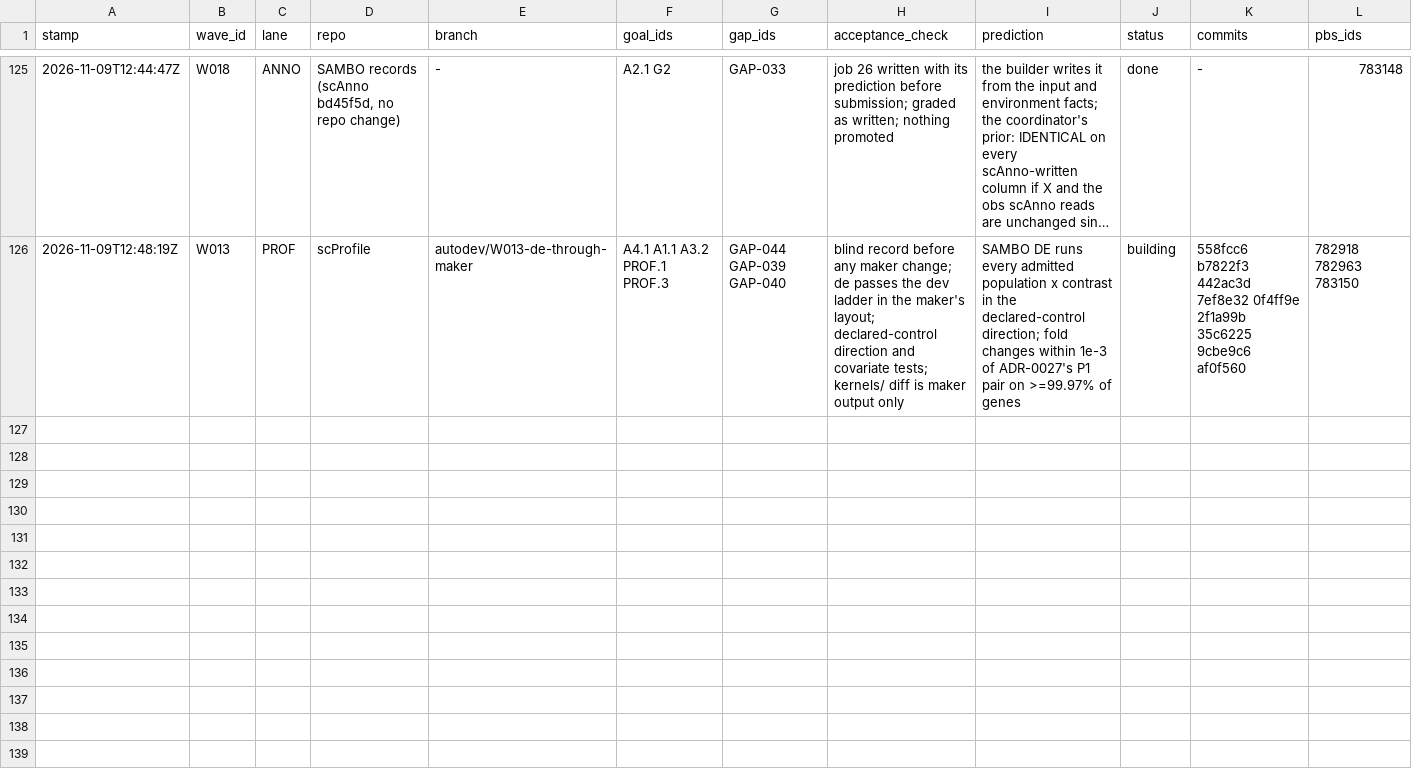
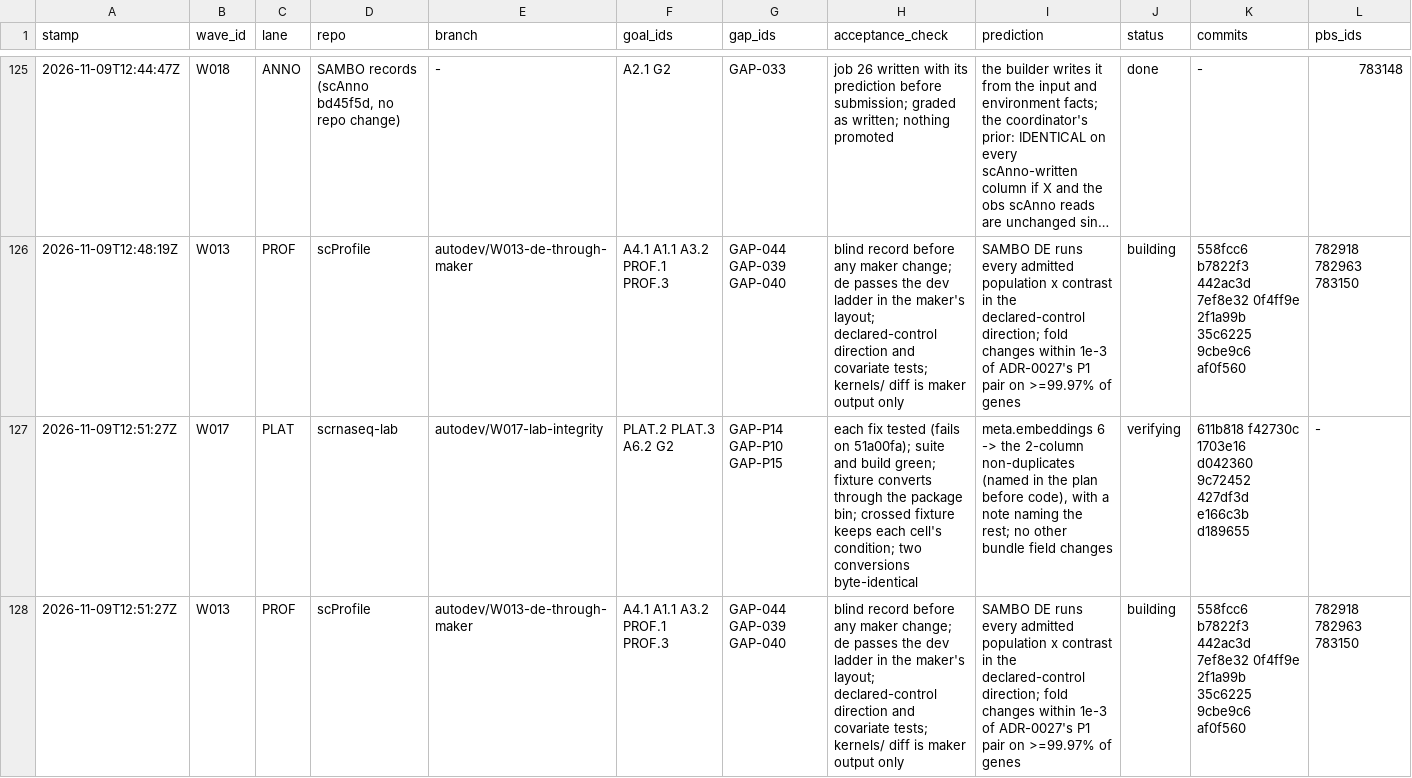
Before and after one commit to JiaenLin/single-cell-harness, a TSV file: autodev/ledger/waves.tsv, drawn as a sheet; only a part is shown, gaps mark what is left out; long unchanged cells end in …; rows hold the shown columns only; the diff names each change by its address in the sheet, - before the commit and + after, or states it on an @@ line.

```diff
--- a/autodev/ledger/waves.tsv
+++ b/autodev/ledger/waves.tsv
+row 127: 2026-11-09T12:51:27Z | W017 | PLAT | scrnaseq-lab | autodev/W017-lab-integrity | PLAT.2 PLAT.3 A6.2 G2 | GAP-P14 GAP-P10 GAP-P15 | each fix tested (fails on 51a00fa); suite and build green; fixture converts through the package bin; crossed fixture keeps each cell's condition; two conversions byte-identical | meta.embeddings 6 -> the 2-column non-duplicates (named in the plan before code), with a note naming the rest; no other bundle field changes | verifying | 611b818 f42730c 1703e16 d042360 9c72452 427df3d e166c3b d189655 | -
+row 128: 2026-11-09T12:51:27Z | W013 | PROF | scProfile | autodev/W013-de-through-maker | A4.1 A1.1 A3.2 PROF.1 PROF.3 | GAP-044 GAP-039 GAP-040 | blind record before any maker change; de passes the dev ladder in the maker's layout; declared-control direction and covariate tests; kernels/ diff is maker output only | SAMBO DE runs every admitted population x contrast in the declared-control direction; fold changes within 1e-3 of ADR-0027's P1 pair on >=99.97% of genes | building | 558fcc6 b7822f3 442ac3d 7ef8e32 0f4ff9e 2f1a99b 35c6225 9cbe9c6 af0f560 | 782918 782963 783150
```
Also changed, not shown: 1 other file.
